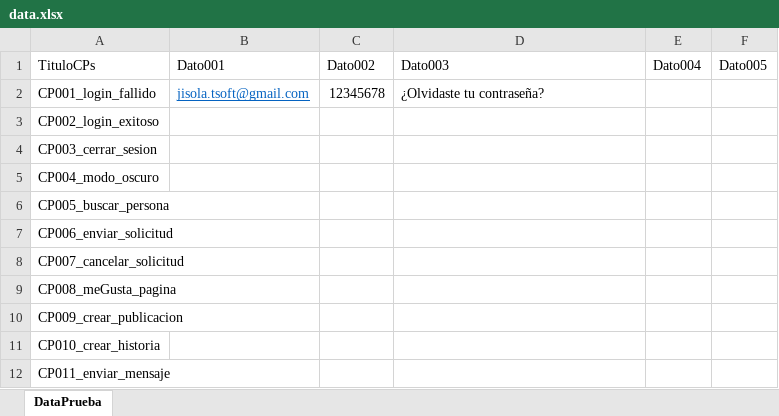
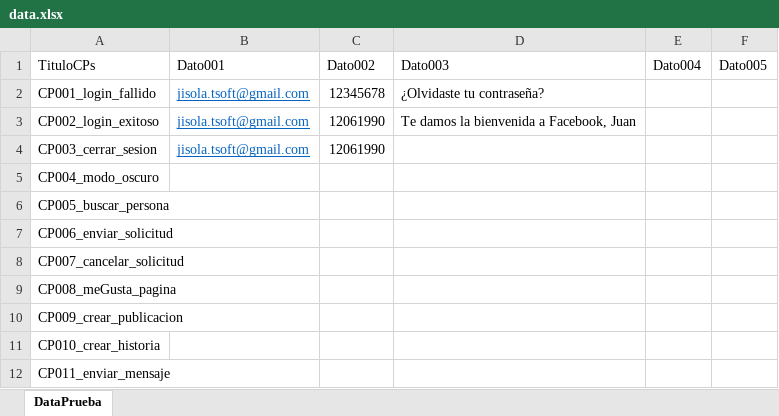
Before and after one commit to hernanheit/RepasoCurso, an Excel workbook: src/main/resources/Data/data.xlsx, sheet DataPrueba, drawn as a sheet; values as stored, in another font and other column widths than the file's, no borders; the diff names each change by its address in the sheet, - before the commit and + after, or states it on an @@ line.

Commit message:
inicio caso de prueba 03

```diff
--- a/src/main/resources/Data/data.xlsx (sheet DataPrueba)
+++ b/src/main/resources/Data/data.xlsx (sheet DataPrueba)
-B3:B4 (Dato001): (empty)
+B3:B4 (Dato001): jisola.tsoft@gmail.com
-C3:C4 (Dato002): (empty)
+C3:C4 (Dato002): 12061990
-D3 (Dato003): (empty)
+D3 (Dato003): Te damos la bienvenida a Facebook, Juan
```
Also changed, not shown: 4 other files.
